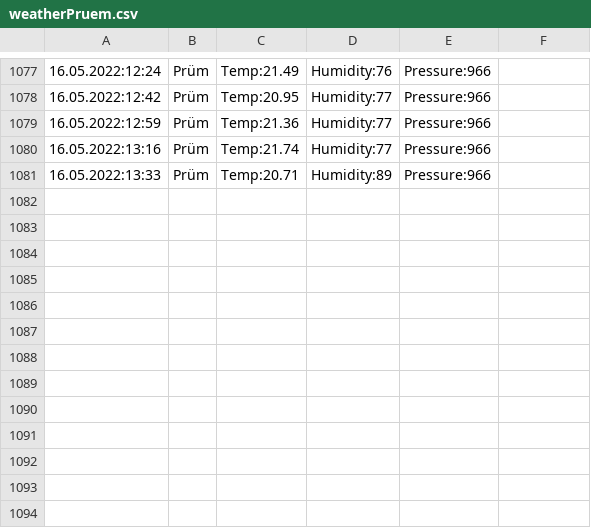
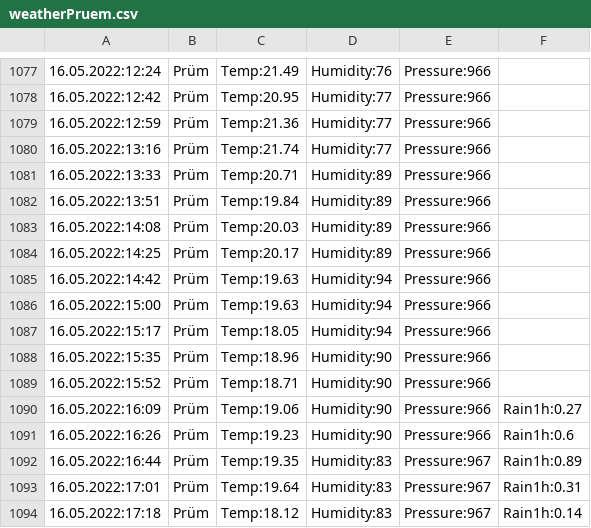
Before and after one commit to DaRealMcCloud/scripts-bits, a CSV file: weatherPruem.csv, drawn as a sheet; only a part is shown, gaps mark what is left out.

```diff
--- a/weatherPruem.csv
+++ b/weatherPruem.csv
@@ -1081 +1081,14 @@
 16.05.2022:13:33,Prüm,Temp:20.71,Humidity:89,Pressure:966
+16.05.2022:13:51,Prüm,Temp:19.84,Humidity:89,Pressure:966
+16.05.2022:14:08,Prüm,Temp:20.03,Humidity:89,Pressure:966
+16.05.2022:14:25,Prüm,Temp:20.17,Humidity:89,Pressure:966
+16.05.2022:14:42,Prüm,Temp:19.63,Humidity:94,Pressure:966
+16.05.2022:15:00,Prüm,Temp:19.63,Humidity:94,Pressure:966
+16.05.2022:15:17,Prüm,Temp:18.05,Humidity:94,Pressure:966
+16.05.2022:15:35,Prüm,Temp:18.96,Humidity:90,Pressure:966
+16.05.2022:15:52,Prüm,Temp:18.71,Humidity:90,Pressure:966
+16.05.2022:16:09,Prüm,Temp:19.06,Humidity:90,Pressure:966,Rain1h:0.27
+16.05.2022:16:26,Prüm,Temp:19.23,Humidity:90,Pressure:966,Rain1h:0.6
+16.05.2022:16:44,Prüm,Temp:19.35,Humidity:83,Pressure:967,Rain1h:0.89
+16.05.2022:17:01,Prüm,Temp:19.64,Humidity:83,Pressure:967,Rain1h:0.31
+16.05.2022:17:18,Prüm,Temp:18.12,Humidity:83,Pressure:967,Rain1h:0.14
```
Also changed, not shown: pegelPruem.csv.
